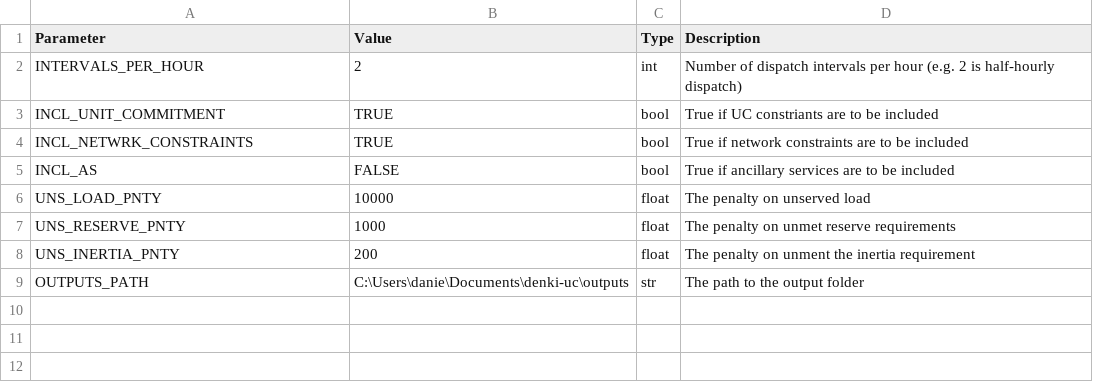
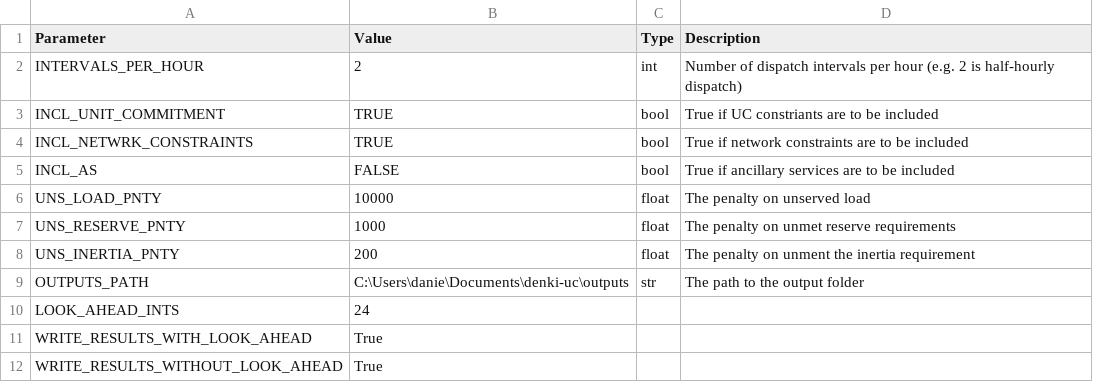
Before and after one commit to dan-marshman/denki-uc, a CSV file: examples/test1/settings.csv, drawn as a sheet.

Commit message:
adds filtering out look_ahead_intervals

```diff
--- a/examples/test1/settings.csv
+++ b/examples/test1/settings.csv
@@ -9 +9,4 @@ UNS_INERTIA_PNTY,200,float, The penalty on unment the inertia requirement
 OUTPUTS_PATH,C:\Users\danie\Documents\denki-uc\outputs,str,The path to the output folder
+LOOK_AHEAD_INTS,24
+WRITE_RESULTS_WITH_LOOK_AHEAD,True
+WRITE_RESULTS_WITHOUT_LOOK_AHEAD,True
```
Also changed, not shown: 5 other files.
